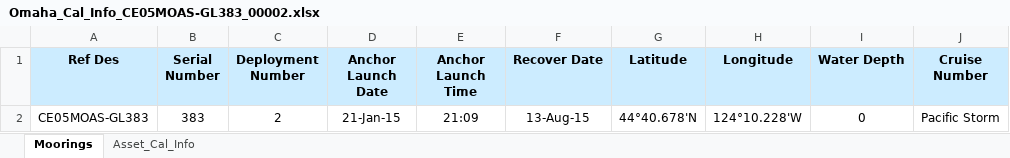
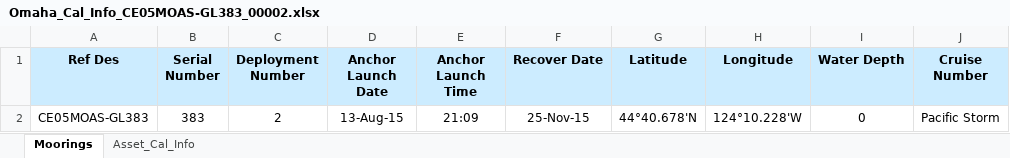
Before and after one commit to oceanobservatories/ingestion-csvs, an Excel workbook: CE05MOAS-GL383/Omaha_Cal_Info_CE05MOAS-GL383_00002.xlsx, sheet Moorings, drawn as a sheet; only a part is shown; values as stored, in another font and other column widths than the file's, no borders; the diff names each change by its address in the sheet, - before the commit and + after, or states it on an @@ line.

Commit message:
recovered glider 383. added recovered ingest sheet and updated cal info with recovered date.

```diff
--- a/CE05MOAS-GL383/Omaha_Cal_Info_CE05MOAS-GL383_00002.xlsx (sheet Moorings)
+++ b/CE05MOAS-GL383/Omaha_Cal_Info_CE05MOAS-GL383_00002.xlsx (sheet Moorings)
-D2 (Anchor Launch Date): 21-Jan-15
+D2 (Anchor Launch Date): 13-Aug-15
-F2 (Recover Date): 13-Aug-15
+F2 (Recover Date): 25-Nov-15
```
Also changed, not shown: 1 other file.
